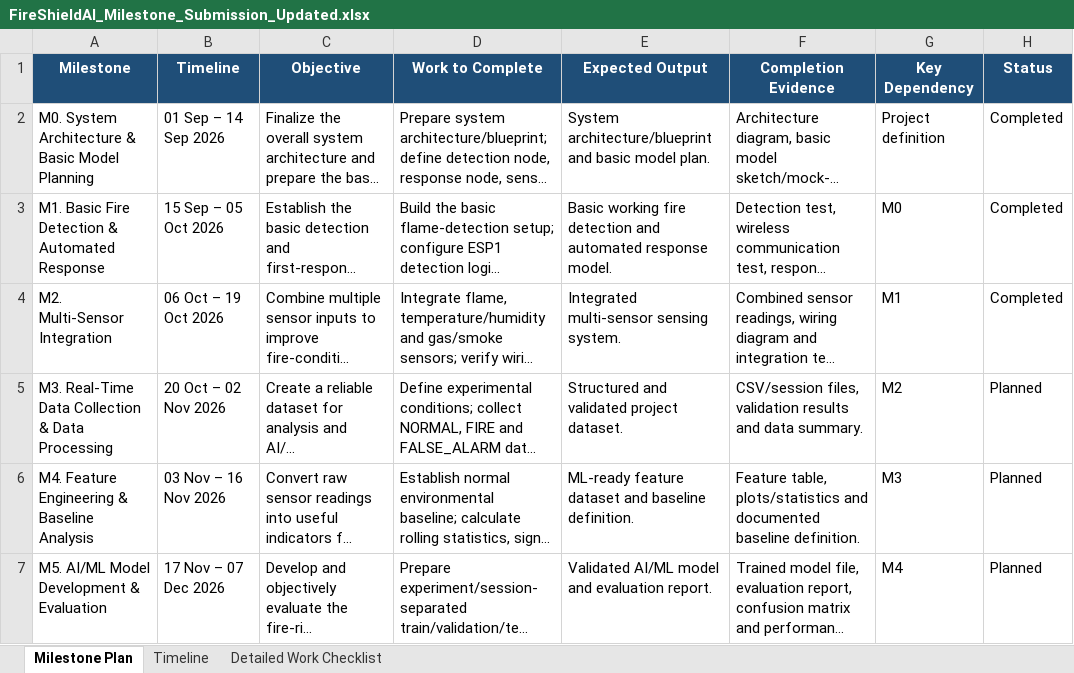
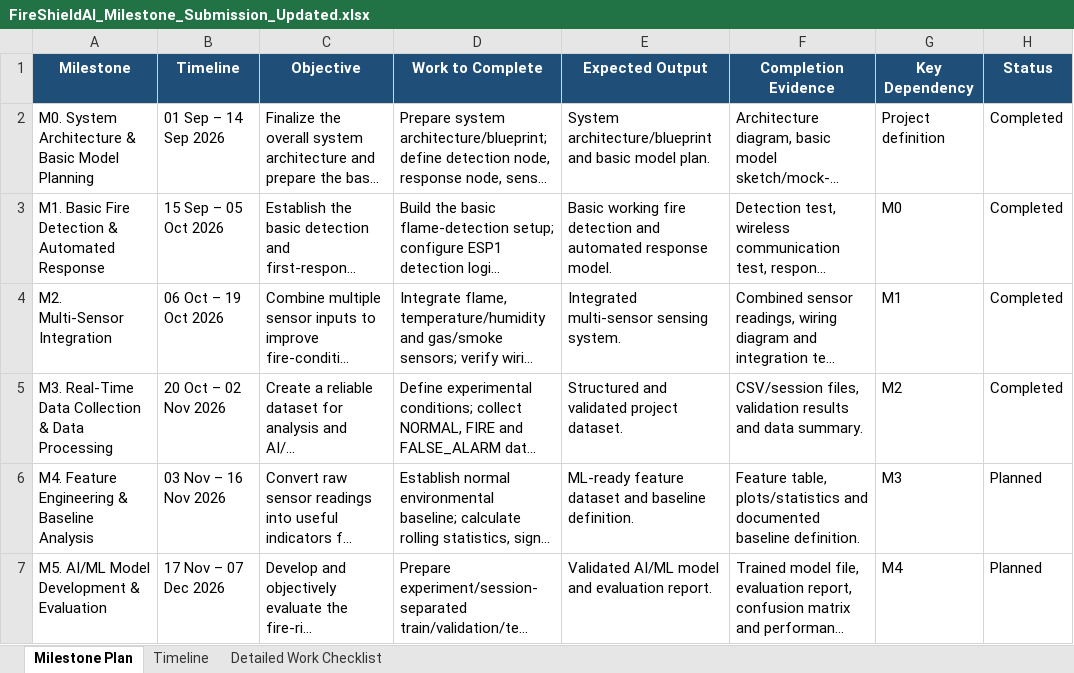
Before and after one commit to Nithin401/Fire_Safety, an Excel workbook: FireShieldAI_Milestone_Submission_Updated.xlsx, sheet Milestone Plan, drawn as a sheet; only a part is shown; long unchanged cells end in …; values as stored, in another font and other column widths than the file's, no borders; the diff names each change by its address in the sheet, - before the commit and + after, or states it on an @@ line.

Commit message:
feat(m3): complete data validation CLI, processed dataset builder, summary reporting, and schema v2.0

```diff
--- a/FireShieldAI_Milestone_Submission_Updated.xlsx (sheet Milestone Plan)
+++ b/FireShieldAI_Milestone_Submission_Updated.xlsx (sheet Milestone Plan)
-H5 (Status): Planned
+H5 (Status): Completed
```
Also changed, not shown: 6 other files.
